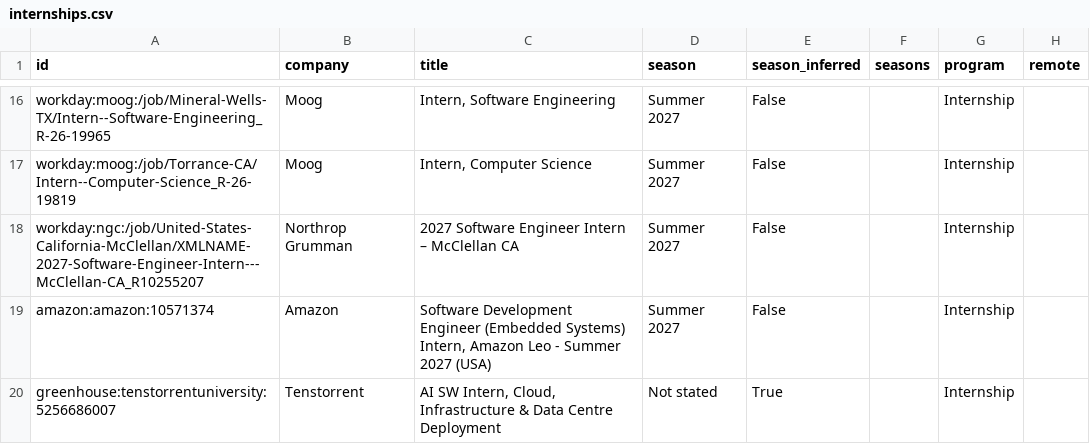
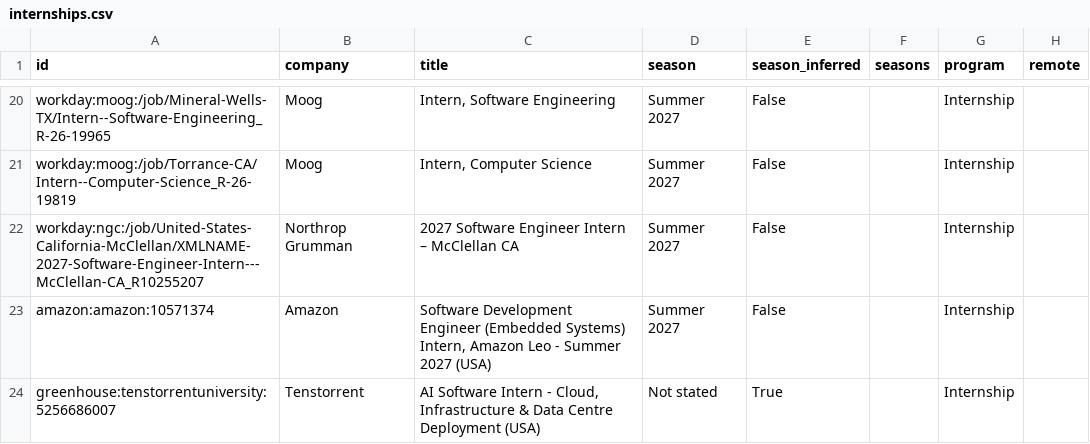
Before and after one commit to EthanChen5291/internship-alerts, a CSV file: data/internships.csv, drawn as a sheet; only a part is shown, gaps mark what is left out; addresses are those after the commit; the diff covers the shown part only; the diff names each change by its address in the sheet, - before the commit and + after, or states it on an @@ line.

```diff
--- a/data/internships.csv
+++ b/data/internships.csv
-C24 (title): AI SW Intern, Cloud, Infrastructure & Data Centre Deployment
+C24 (title): AI Software Intern - Cloud, Infrastructure & Data Centre Deployment (USA)
```
Also changed, not shown: 4 added rows, 7 removed rows and 1 edited cell elsewhere in this file, docs/internships.csv, 15 other files.
